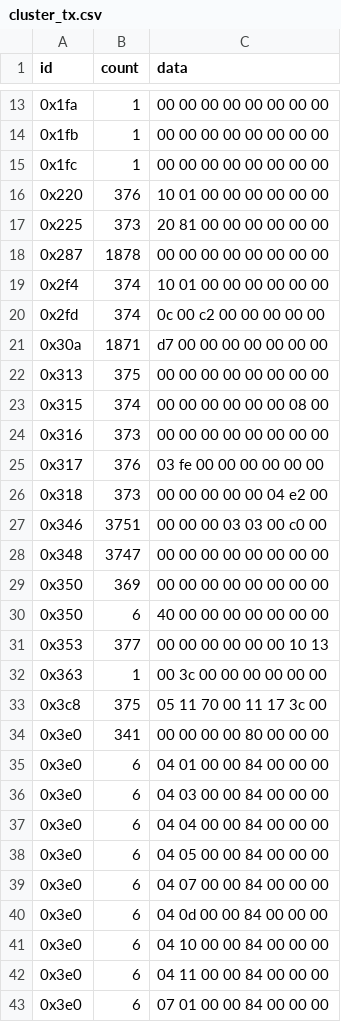
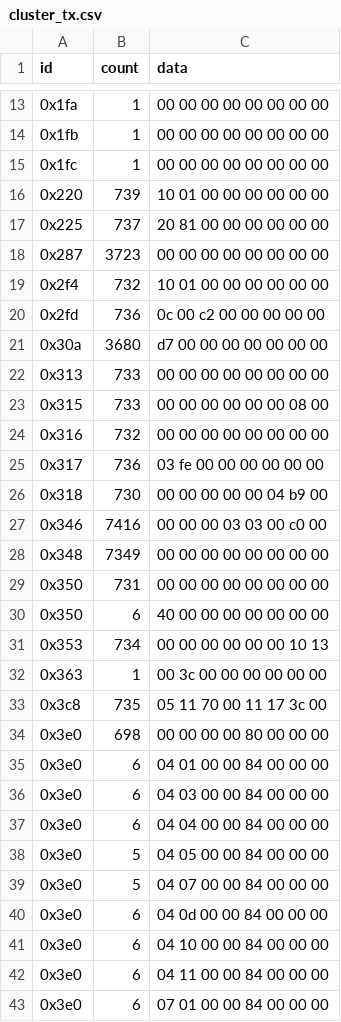
Before and after one commit to EricTurner3/s550-canbus, a CSV file: cluster_tx.csv, drawn as a sheet; only a part is shown, gaps mark what is left out; the diff covers the shown part only.

Commit message:
v2.9.0 - enable current gear display in cluster

```diff
--- a/cluster_tx.csv
+++ b/cluster_tx.csv
@@ -15,21 +15,21 @@ id,count,data
 0x1fc,1,00 00 00 00 00 00 00 00
-0x220,376,10 01 00 00 00 00 00 00
-0x225,373,20 81 00 00 00 00 00 00
-0x287,1878,00 00 00 00 00 00 00 00
-0x2f4,374,10 01 00 00 00 00 00 00
-0x2fd,374,0c 00 c2 00 00 00 00 00
-0x30a,1871,d7 00 00 00 00 00 00 00
-0x313,375,00 00 00 00 00 00 00 00
-0x315,374,00 00 00 00 00 00 08 00
-0x316,373,00 00 00 00 00 00 00 00
-0x317,376,03 fe 00 00 00 00 00 00
-0x318,373,00 00 00 00 00 04 e2 00
-0x346,3751,00 00 00 03 03 00 c0 00
-0x348,3747,00 00 00 00 00 00 00 00
-0x350,369,00 00 00 00 00 00 00 00
+0x220,739,10 01 00 00 00 00 00 00
+0x225,737,20 81 00 00 00 00 00 00
+0x287,3723,00 00 00 00 00 00 00 00
+0x2f4,732,10 01 00 00 00 00 00 00
+0x2fd,736,0c 00 c2 00 00 00 00 00
+0x30a,3680,d7 00 00 00 00 00 00 00
+0x313,733,00 00 00 00 00 00 00 00
+0x315,733,00 00 00 00 00 00 08 00
+0x316,732,00 00 00 00 00 00 00 00
+0x317,736,03 fe 00 00 00 00 00 00
+0x318,730,00 00 00 00 00 04 b9 00
+0x346,7416,00 00 00 03 03 00 c0 00
+0x348,7349,00 00 00 00 00 00 00 00
+0x350,731,00 00 00 00 00 00 00 00
 0x350,6,40 00 00 00 00 00 00 00
-0x353,377,00 00 00 00 00 00 10 13
+0x353,734,00 00 00 00 00 00 10 13
 0x363,1,00 3c 00 00 00 00 00 00
-0x3c8,375,05 11 70 00 11 17 3c 00
-0x3e0,341,00 00 00 00 80 00 00 00
+0x3c8,735,05 11 70 00 11 17 3c 00
+0x3e0,698,00 00 00 00 80 00 00 00
 0x3e0,6,04 01 00 00 84 00 00 00
@@ -37,4 +37,4 @@ id,count,data
 0x3e0,6,04 04 00 00 84 00 00 00
-0x3e0,6,04 05 00 00 84 00 00 00
-0x3e0,6,04 07 00 00 84 00 00 00
+0x3e0,5,04 05 00 00 84 00 00 00
+0x3e0,5,04 07 00 00 84 00 00 00
 0x3e0,6,04 0d 00 00 84 00 00 00
```
Also changed, not shown: 2 removed rows and 45 edited cells elsewhere in this file, 9 other files.
